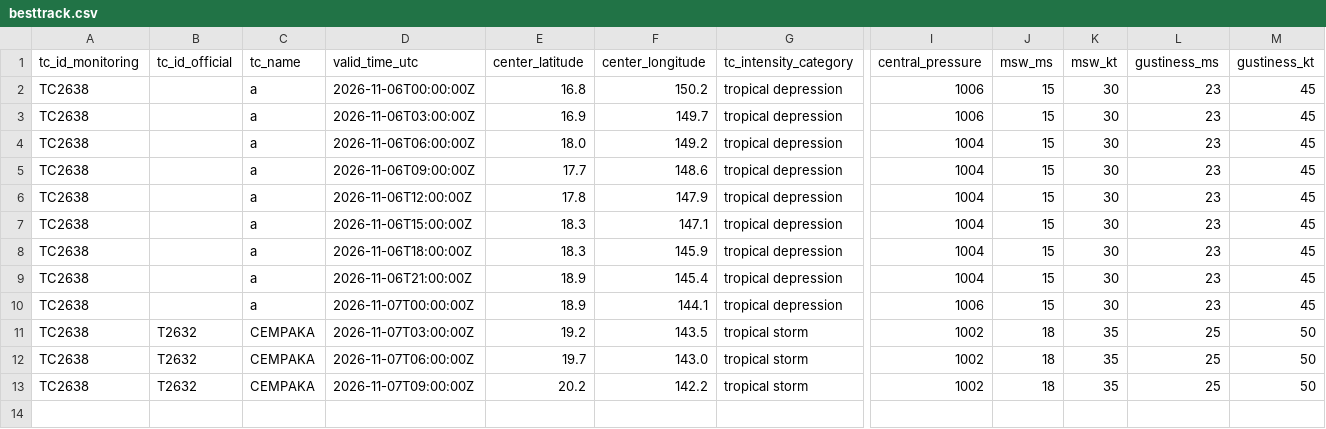
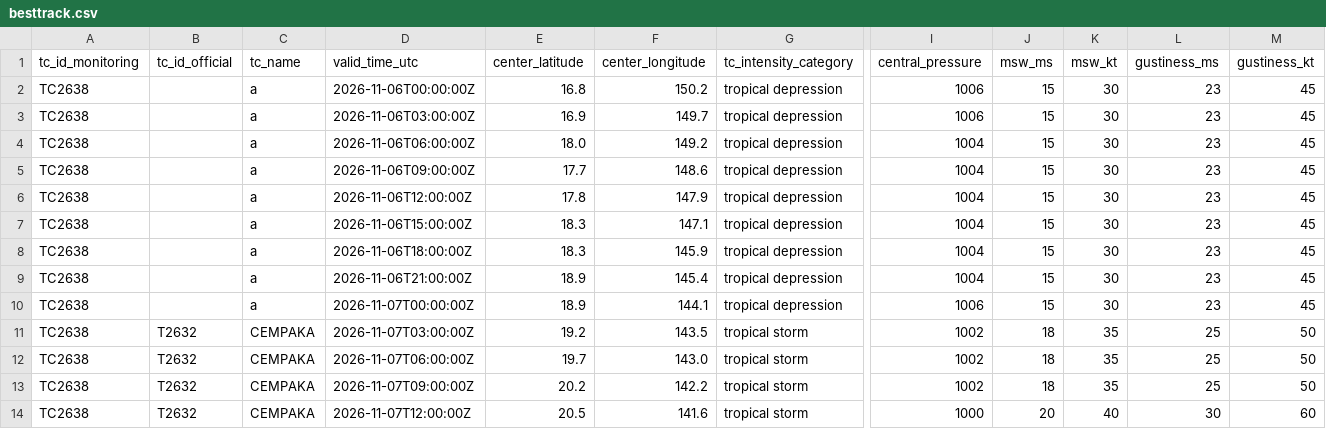
Before and after one commit to beuraieon-a/jma-tc-tracker, a CSV file: data/T2632_CEMPAKA/besttrack.csv, drawn as a sheet; only a part is shown, gaps mark what is left out; rows hold the shown columns only; the diff names each change by its address in the sheet, - before the commit and + after, or states it on an @@ line.

Commit message:
data: 42373872443 2026-11-07T12:45:25Z

```diff
--- a/data/T2632_CEMPAKA/besttrack.csv
+++ b/data/T2632_CEMPAKA/besttrack.csv
+row 14: TC2638 | T2632 | CEMPAKA | 2026-11-07T12:00:00Z | 20.5 | 141.6 | tropical storm | 1000 | 20 | 40 | 30 | 60
```
Also changed, not shown: 4 other files.
